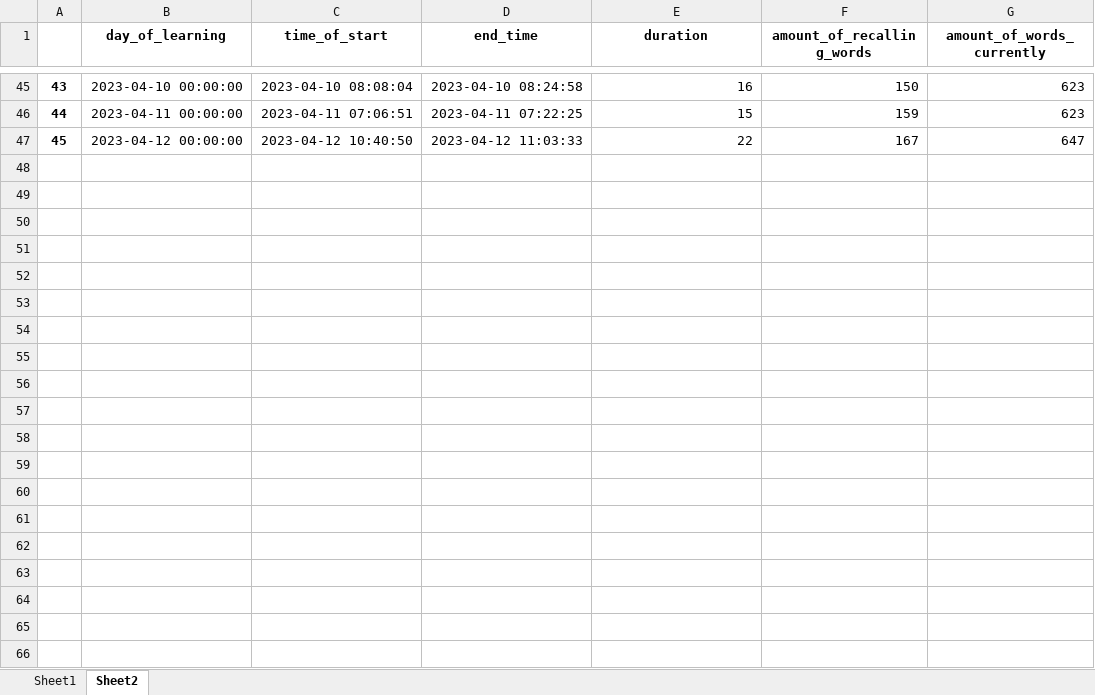
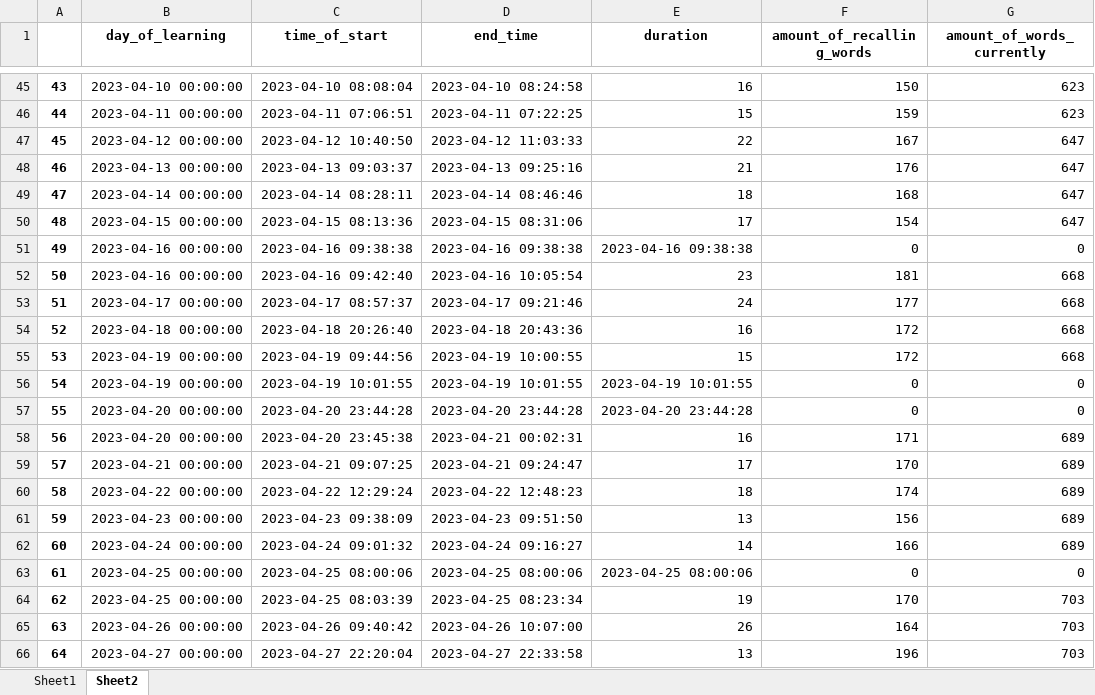
Before and after one commit to Andebugulin/ankara, an Excel workbook: capture.xlsx, sheet Sheet2, drawn as a sheet; only a part is shown, gaps mark what is left out; values as stored, in another font and other column widths than the file's, no borders; the diff covers the shown part only; the diff names each change by its address in the sheet, - before the commit and + after, or states it on an @@ line.

```diff
--- a/capture.xlsx (sheet Sheet2)
+++ b/capture.xlsx (sheet Sheet2)
+row 48: 46 | 2023-04-13 00:00:00 | 2023-04-13 09:03:37 | 2023-04-13 09:25:16 | 21 | 176 | 647
+row 49: 47 | 2023-04-14 00:00:00 | 2023-04-14 08:28:11 | 2023-04-14 08:46:46 | 18 | 168 | 647
+row 50: 48 | 2023-04-15 00:00:00 | 2023-04-15 08:13:36 | 2023-04-15 08:31:06 | 17 | 154 | 647
+row 51: 49 | 2023-04-16 00:00:00 | 2023-04-16 09:38:38 | 2023-04-16 09:38:38 | 2023-04-16 09:38:38 | 0 | 0
+row 52: 50 | 2023-04-16 00:00:00 | 2023-04-16 09:42:40 | 2023-04-16 10:05:54 | 23 | 181 | 668
+row 53: 51 | 2023-04-17 00:00:00 | 2023-04-17 08:57:37 | 2023-04-17 09:21:46 | 24 | 177 | 668
+row 54: 52 | 2023-04-18 00:00:00 | 2023-04-18 20:26:40 | 2023-04-18 20:43:36 | 16 | 172 | 668
+row 55: 53 | 2023-04-19 00:00:00 | 2023-04-19 09:44:56 | 2023-04-19 10:00:55 | 15 | 172 | 668
+row 56: 54 | 2023-04-19 00:00:00 | 2023-04-19 10:01:55 | 2023-04-19 10:01:55 | 2023-04-19 10:01:55 | 0 | 0
+row 57: 55 | 2023-04-20 00:00:00 | 2023-04-20 23:44:28 | 2023-04-20 23:44:28 | 2023-04-20 23:44:28 | 0 | 0
+row 58: 56 | 2023-04-20 00:00:00 | 2023-04-20 23:45:38 | 2023-04-21 00:02:31 | 16 | 171 | 689
+row 59: 57 | 2023-04-21 00:00:00 | 2023-04-21 09:07:25 | 2023-04-21 09:24:47 | 17 | 170 | 689
+row 60: 58 | 2023-04-22 00:00:00 | 2023-04-22 12:29:24 | 2023-04-22 12:48:23 | 18 | 174 | 689
+row 61: 59 | 2023-04-23 00:00:00 | 2023-04-23 09:38:09 | 2023-04-23 09:51:50 | 13 | 156 | 689
+row 62: 60 | 2023-04-24 00:00:00 | 2023-04-24 09:01:32 | 2023-04-24 09:16:27 | 14 | 166 | 689
+row 63: 61 | 2023-04-25 00:00:00 | 2023-04-25 08:00:06 | 2023-04-25 08:00:06 | 2023-04-25 08:00:06 | 0 | 0
+row 64: 62 | 2023-04-25 00:00:00 | 2023-04-25 08:03:39 | 2023-04-25 08:23:34 | 19 | 170 | 703
+row 65: 63 | 2023-04-26 00:00:00 | 2023-04-26 09:40:42 | 2023-04-26 10:07:00 | 26 | 164 | 703
+row 66: 64 | 2023-04-27 00:00:00 | 2023-04-27 22:20:04 | 2023-04-27 22:33:58 | 13 | 196 | 703
```
Also changed, not shown: 85 added rows elsewhere in this sheet, sheet Sheet1, wordss.xlsx, 4 other files.
